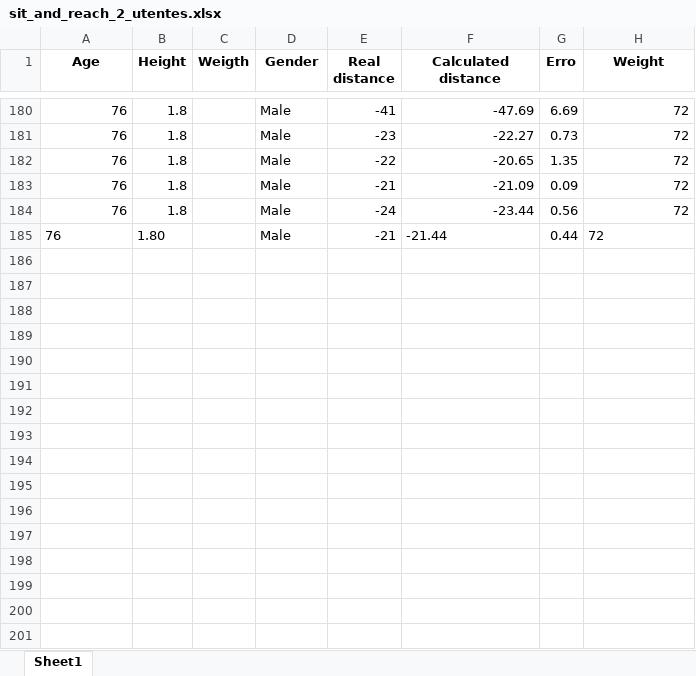
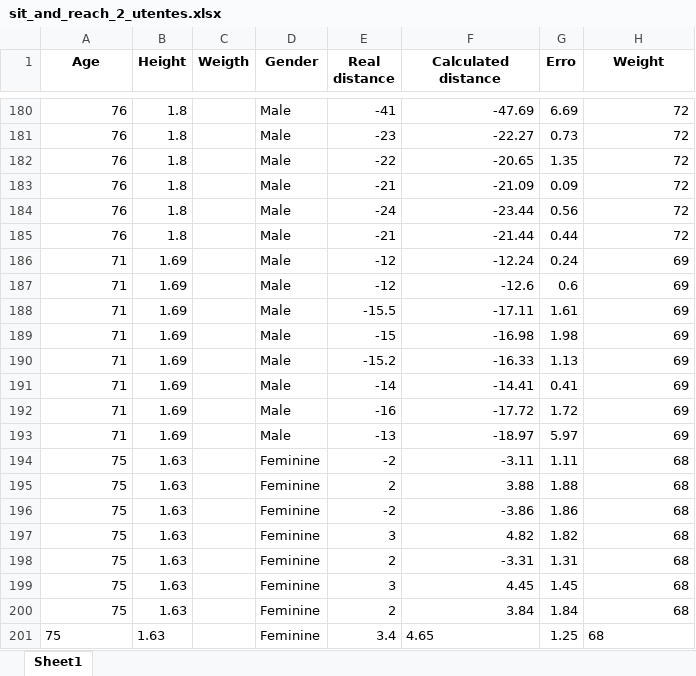
Before and after one commit to vgguerra/Propicie, an Excel workbook: tabelas_utentes/sit_and_reach_2_utentes.xlsx, sheet Sheet1, drawn as a sheet; only a part is shown, gaps mark what is left out; values as stored, in another font and other column widths than the file's, no borders; the diff names each change by its address in the sheet, - before the commit and + after, or states it on an @@ line.

```diff
--- a/tabelas_utentes/sit_and_reach_2_utentes.xlsx (sheet Sheet1)
+++ b/tabelas_utentes/sit_and_reach_2_utentes.xlsx (sheet Sheet1)
-A185 alignment: left
+A185 alignment: right
-B185 (Height): 1.80
+B185 (Height): 1.8
-F185 alignment: left
+F185 alignment: right
-H185 alignment: left
+H185 alignment: right
+row 186: 71 | 1.69 |  | Male | -12 | -12.24 | 0.24 | 69
+row 187: 71 | 1.69 |  | Male | -12 | -12.6 | 0.6 | 69
+row 188: 71 | 1.69 |  | Male | -15.5 | -17.11 | 1.61 | 69
+row 189: 71 | 1.69 |  | Male | -15 | -16.98 | 1.98 | 69
+row 190: 71 | 1.69 |  | Male | -15.2 | -16.33 | 1.13 | 69
+row 191: 71 | 1.69 |  | Male | -14 | -14.41 | 0.41 | 69
+row 192: 71 | 1.69 |  | Male | -16 | -17.72 | 1.72 | 69
+row 193: 71 | 1.69 |  | Male | -13 | -18.97 | 5.97 | 69
+row 194: 75 | 1.63 |  | Feminine | -2 | -3.11 | 1.11 | 68
+row 195: 75 | 1.63 |  | Feminine | 2 | 3.88 | 1.88 | 68
+row 196: 75 | 1.63 |  | Feminine | -2 | -3.86 | 1.86 | 68
+row 197: 75 | 1.63 |  | Feminine | 3 | 4.82 | 1.82 | 68
+row 198: 75 | 1.63 |  | Feminine | 2 | -3.31 | 1.31 | 68
+row 199: 75 | 1.63 |  | Feminine | 3 | 4.45 | 1.45 | 68
+row 200: 75 | 1.63 |  | Feminine | 2 | 3.84 | 1.84 | 68
+row 201: 75 | 1.63 |  | Feminine | 3.4 | 4.65 | 1.25 | 68
```
Also changed, not shown: tabelas_utentes/back_scratch_utentes.xlsx, 2 other files.
